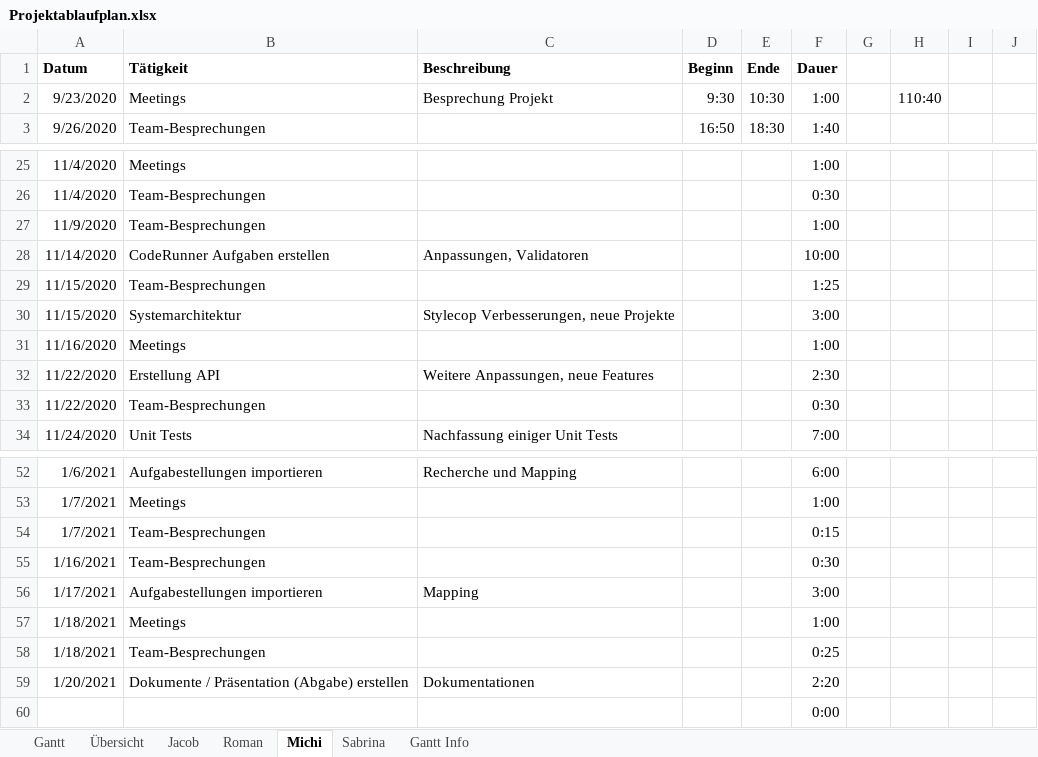
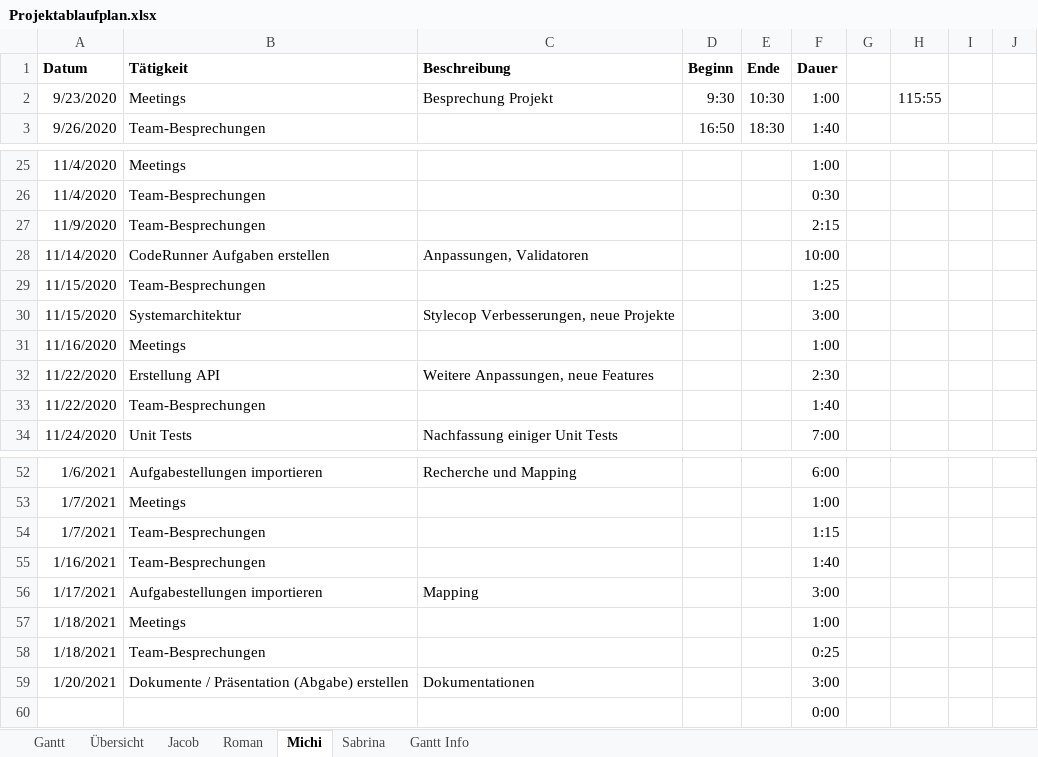
Before and after one commit to kjubie/coderunner, an Excel workbook: doc/planning-docs/Projektablaufplan.xlsx, sheet Michi, drawn as a sheet; only a part is shown, gaps mark what is left out; values as stored, in another font and other column widths than the file's, no borders; the diff names each change by its address in the sheet, - before the commit and + after, or states it on an @@ line.

```diff
--- a/doc/planning-docs/Projektablaufplan.xlsx (sheet Michi)
+++ b/doc/planning-docs/Projektablaufplan.xlsx (sheet Michi)
-H2: 110:40
+H2: 115:55
-F27 (Dauer): 1:00
+F27 (Dauer): 2:15
-F33 (Dauer): 0:30
+F33 (Dauer): 1:40
-F54 (Dauer): 0:15
+F54 (Dauer): 1:15
-F55 (Dauer): 0:30
+F55 (Dauer): 1:40
-F59 (Dauer): 2:20
+F59 (Dauer): 3:00
```
Also changed, not shown: sheet Übersicht, sheet Jacob, sheet Sabrina, sheet Roman, sheet Gantt, charts or pictures, 1 other file.
